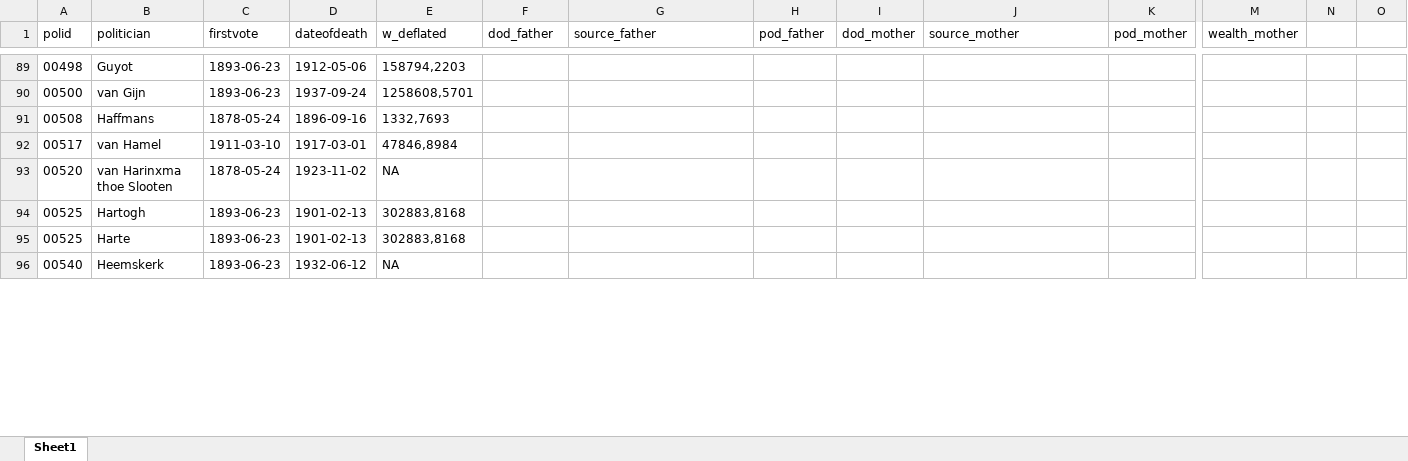
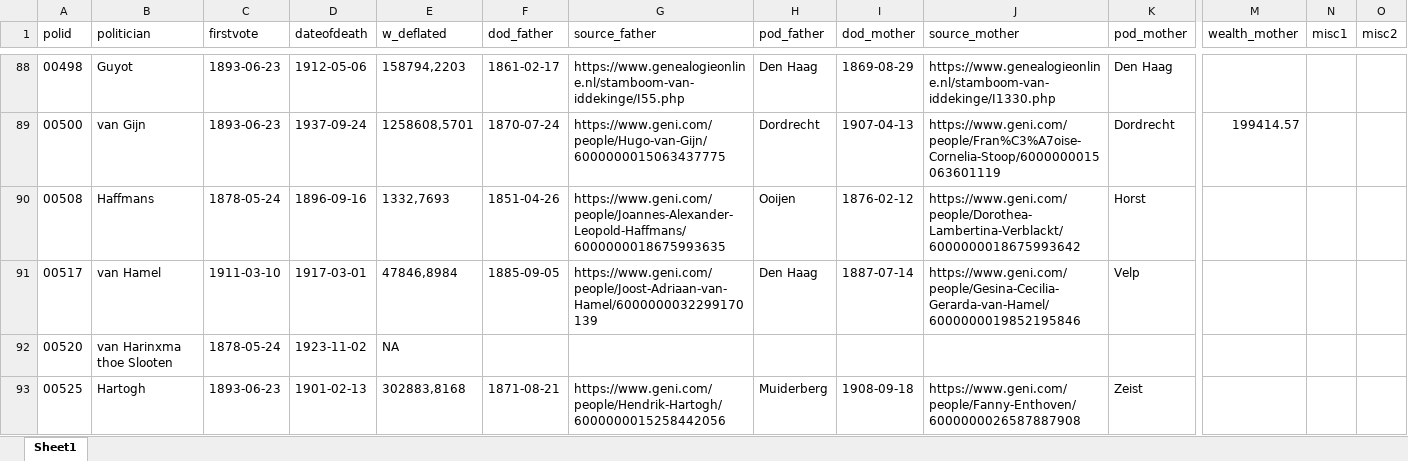
Before and after one commit to basm92/UU_PhD_BasMachielsen, an Excel workbook: Paper1/Data/instrumental_variable_est.xlsx, sheet Sheet1, drawn as a sheet; only a part is shown, gaps mark what is left out; the shorter side is filled out with more unchanged rows; values as stored, in another font and other column widths than the file's, no borders; removed rows and columns are numbered as before the commit, all else as after; rows hold the shown columns only; the diff covers the shown part only; the diff names each change by its address in the sheet, - before the commit and + after, or states it on an @@ line.

```diff
--- a/Paper1/Data/instrumental_variable_est.xlsx (sheet Sheet1)
+++ b/Paper1/Data/instrumental_variable_est.xlsx (sheet Sheet1)
-N1: (empty)
+N1: misc1
-O1: (empty)
+O1: misc2
-F88 (dod_father): (empty)
+F88 (dod_father): 1861-02-17
-G88 (source_father): (empty)
+G88 (source_father): https://www.genealogieonline.nl/stamboom-van-iddekinge/I55.php
-H88 (pod_father): (empty)
+H88 (pod_father): Den Haag
-I88 (dod_mother): (empty)
+I88 (dod_mother): 1869-08-29
-J88 (source_mother): (empty)
+J88 (source_mother): https://www.genealogieonline.nl/stamboom-van-iddekinge/I1330.php
-K88 (pod_mother): (empty)
+K88 (pod_mother): Den Haag
-F89 (dod_father): (empty)
+F89 (dod_father): 1870-07-24
-G89 (source_father): (empty)
+G89 (source_father): https://www.geni.com/people/Hugo-van-Gijn/6000000015063437775
-H89 (pod_father): (empty)
+H89 (pod_father): Dordrecht
-I89 (dod_mother): (empty)
+I89 (dod_mother): 1907-04-13
-J89 (source_mother): (empty)
+J89 (source_mother): https://www.geni.com/people/Fran%C3%A7oise-Cornelia-Stoop/6000000015063601119
-K89 (pod_mother): (empty)
+K89 (pod_mother): Dordrecht
-M89 (wealth_mother): (empty)
+M89 (wealth_mother): 199414.57
-F90 (dod_father): (empty)
+F90 (dod_father): 1851-04-26
-G90 (source_father): (empty)
+G90 (source_father): https://www.geni.com/people/Joannes-Alexander-Leopold-Haffmans/6000000018675993635
-H90 (pod_father): (empty)
+H90 (pod_father): Ooijen
-I90 (dod_mother): (empty)
+I90 (dod_mother): 1876-02-12
-J90 (source_mother): (empty)
+J90 (source_mother): https://www.geni.com/people/Dorothea-Lambertina-Verblackt/6000000018675993642
-K90 (pod_mother): (empty)
+K90 (pod_mother): Horst
-F91 (dod_father): (empty)
+F91 (dod_father): 1885-09-05
-G91 (source_father): (empty)
+G91 (source_father): https://www.geni.com/people/Joost-Adriaan-van-Hamel/6000000032299170139
-H91 (pod_father): (empty)
+H91 (pod_father): Den Haag
-I91 (dod_mother): (empty)
+I91 (dod_mother): 1887-07-14
-J91 (source_mother): (empty)
+J91 (source_mother): https://www.geni.com/people/Gesina-Cecilia-Gerarda-van-Hamel/6000000019852195846
-K91 (pod_mother): (empty)
+K91 (pod_mother): Velp
-F93 (dod_father): (empty)
+F93 (dod_father): 1871-08-21
-G93 (source_father): (empty)
+G93 (source_father): https://www.geni.com/people/Hendrik-Hartogh/6000000015258442056
-H93 (pod_father): (empty)
+H93 (pod_father): Muiderberg
-I93 (dod_mother): (empty)
+I93 (dod_mother): 1908-09-18
-J93 (source_mother): (empty)
+J93 (source_mother): https://www.geni.com/people/Fanny-Enthoven/6000000026587887908
-K93 (pod_mother): (empty)
+K93 (pod_mother): Zeist
-row 95: 00525 | Harte | 1893-06-23 | 1901-02-13 | 302883,8168
```
Also changed, not shown: 1 added row, 1 removed row and 227 edited cells elsewhere in this sheet.
